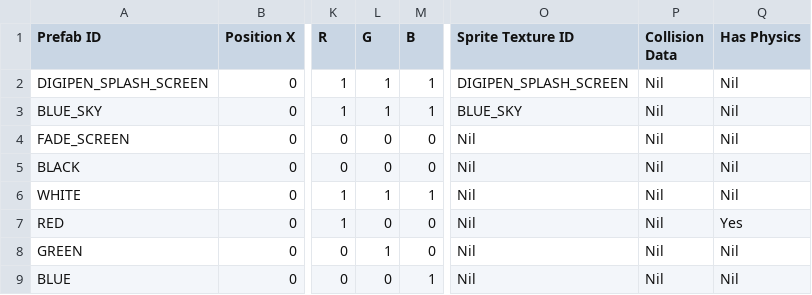
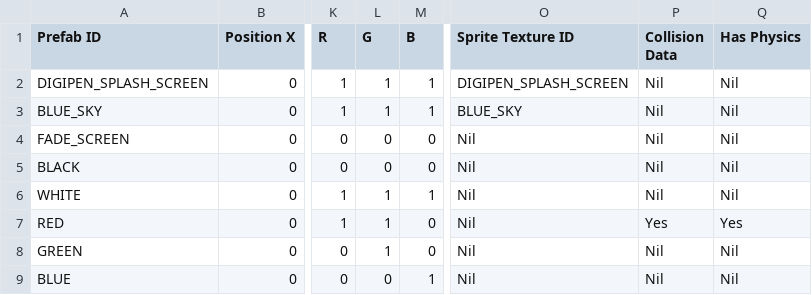
Before and after one commit to Silver1713/LittleMatchRepo, a CSV file: Sage/SageEngine/data/prefabs/prefabs.csv, drawn as a sheet; only a part is shown, gaps mark what is left out; the diff names each change by its address in the sheet, - before the commit and + after, or states it on an @@ line.

```diff
--- a/Sage/SageEngine/data/prefabs/prefabs.csv
+++ b/Sage/SageEngine/data/prefabs/prefabs.csv
-L7 (G): 0
+L7 (G): 1
-P7 (Collision Data): Nil
+P7 (Collision Data): Yes
```
Also changed, not shown: Sage/SageEngine/data/levels/level_1.csv, 9 other files.
